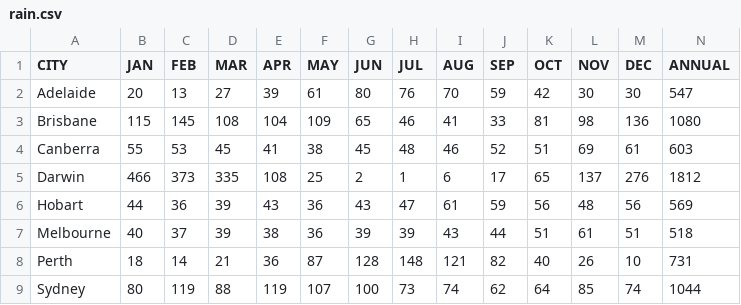
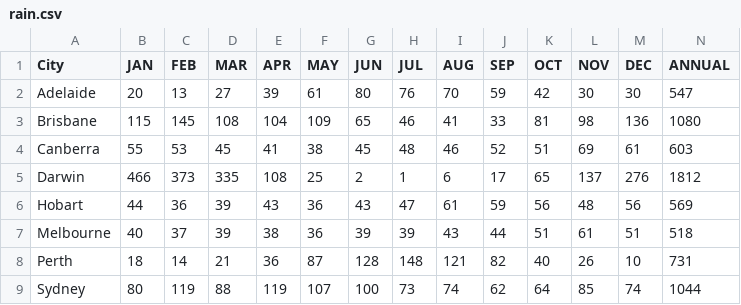
Before and after one commit to wyliebreck/wyliebreck.github.io, a CSV file: data/rain.csv, drawn as a sheet.

Commit message:
Update rain.csv

```diff
--- a/data/rain.csv
+++ b/data/rain.csv
@@ -1,2 +1,2 @@
-CITY,JAN,FEB,MAR,APR,MAY,JUN,JUL,AUG,SEP,OCT,NOV,DEC,ANNUAL
+City,JAN,FEB,MAR,APR,MAY,JUN,JUL,AUG,SEP,OCT,NOV,DEC,ANNUAL
 Adelaide,20,13,27,39,61,80,76,70,59,42,30,30,547
```
